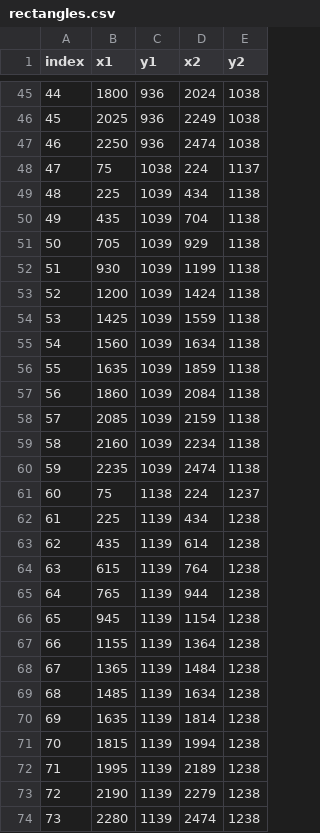
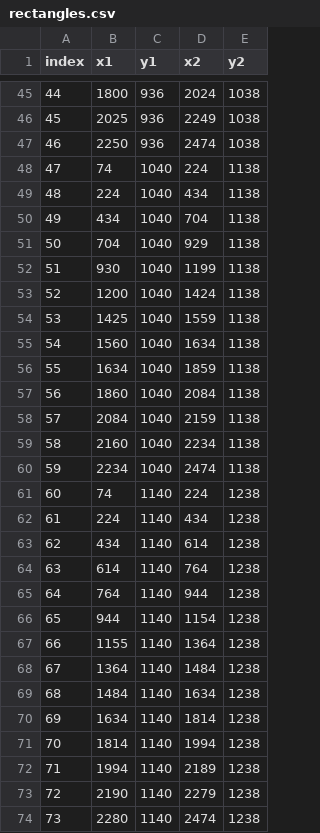
Before and after one commit to PayLES/PayLES, a CSV file: app/static/rectangles.csv, drawn as a sheet; only a part is shown, gaps mark what is left out; the diff covers the shown part only.

```diff
--- a/app/static/rectangles.csv
+++ b/app/static/rectangles.csv
@@ -47,28 +47,28 @@ index,x1,y1,x2,y2
 46,2250,936,2474,1038
-47,75,1038,224,1137
-48,225,1039,434,1138
-49,435,1039,704,1138
-50,705,1039,929,1138
-51,930,1039,1199,1138
-52,1200,1039,1424,1138
-53,1425,1039,1559,1138
-54,1560,1039,1634,1138
-55,1635,1039,1859,1138
-56,1860,1039,2084,1138
-57,2085,1039,2159,1138
-58,2160,1039,2234,1138
-59,2235,1039,2474,1138
-60,75,1138,224,1237
-61,225,1139,434,1238
-62,435,1139,614,1238
-63,615,1139,764,1238
-64,765,1139,944,1238
-65,945,1139,1154,1238
-66,1155,1139,1364,1238
-67,1365,1139,1484,1238
-68,1485,1139,1634,1238
-69,1635,1139,1814,1238
-70,1815,1139,1994,1238
-71,1995,1139,2189,1238
-72,2190,1139,2279,1238
-73,2280,1139,2474,1238
+47,74,1040,224,1138
+48,224,1040,434,1138
+49,434,1040,704,1138
+50,704,1040,929,1138
+51,930,1040,1199,1138
+52,1200,1040,1424,1138
+53,1425,1040,1559,1138
+54,1560,1040,1634,1138
+55,1634,1040,1859,1138
+56,1860,1040,2084,1138
+57,2084,1040,2159,1138
+58,2160,1040,2234,1138
+59,2234,1040,2474,1138
+60,74,1140,224,1238
+61,224,1140,434,1238
+62,434,1140,614,1238
+63,614,1140,764,1238
+64,764,1140,944,1238
+65,944,1140,1154,1238
+66,1155,1140,1364,1238
+67,1364,1140,1484,1238
+68,1484,1140,1634,1238
+69,1634,1140,1814,1238
+70,1814,1140,1994,1238
+71,1994,1140,2189,1238
+72,2190,1140,2279,1238
+73,2280,1140,2474,1238
```
Also changed, not shown: 142 edited cells elsewhere in this file, 10 other files.
